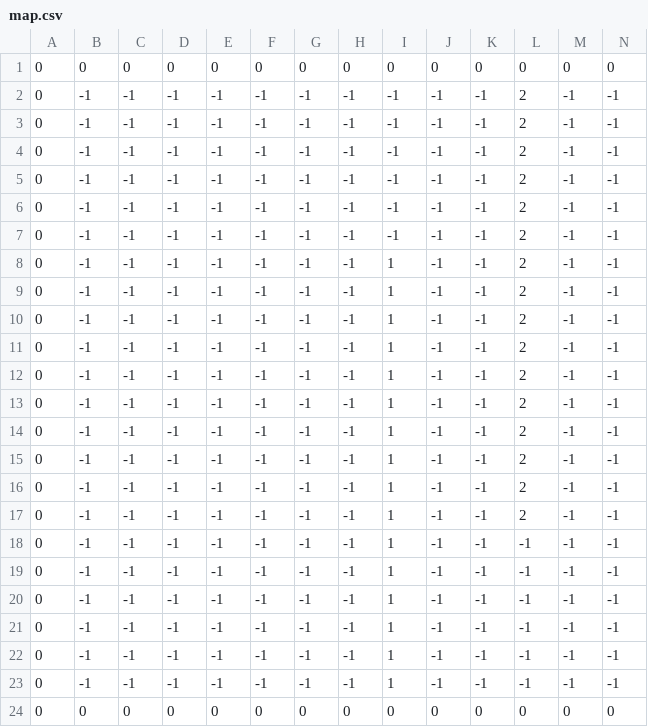
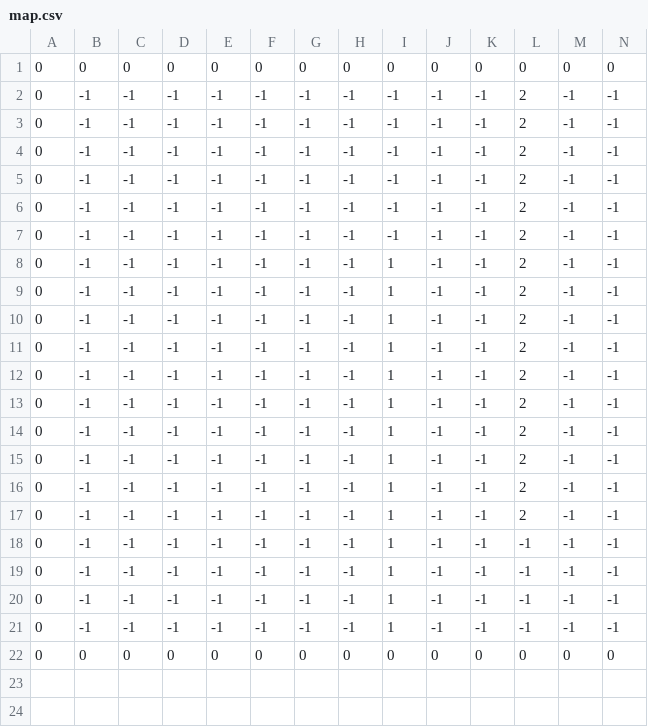
Before and after one commit to dgf1979/TD, a CSV file: TDAssetServer/ExpressApp2/ASSETS/CAMPAIGNS/C_00000/map.csv, drawn as a sheet; only a part is shown; rows hold the shown columns only; the diff names each change by its address in the sheet, - before the commit and + after, or states it on an @@ line.

```diff
--- a/TDAssetServer/ExpressApp2/ASSETS/CAMPAIGNS/C_00000/map.csv
+++ b/TDAssetServer/ExpressApp2/ASSETS/CAMPAIGNS/C_00000/map.csv
-row 22: 0 | -1 | -1 | -1 | -1 | -1 | -1 | -1 | 1 | -1 | -1 | -1 | -1 | -1
-row 23: 0 | -1 | -1 | -1 | -1 | -1 | -1 | -1 | 1 | -1 | -1 | -1 | -1 | -1
```
Also changed, not shown: 12 other files.
